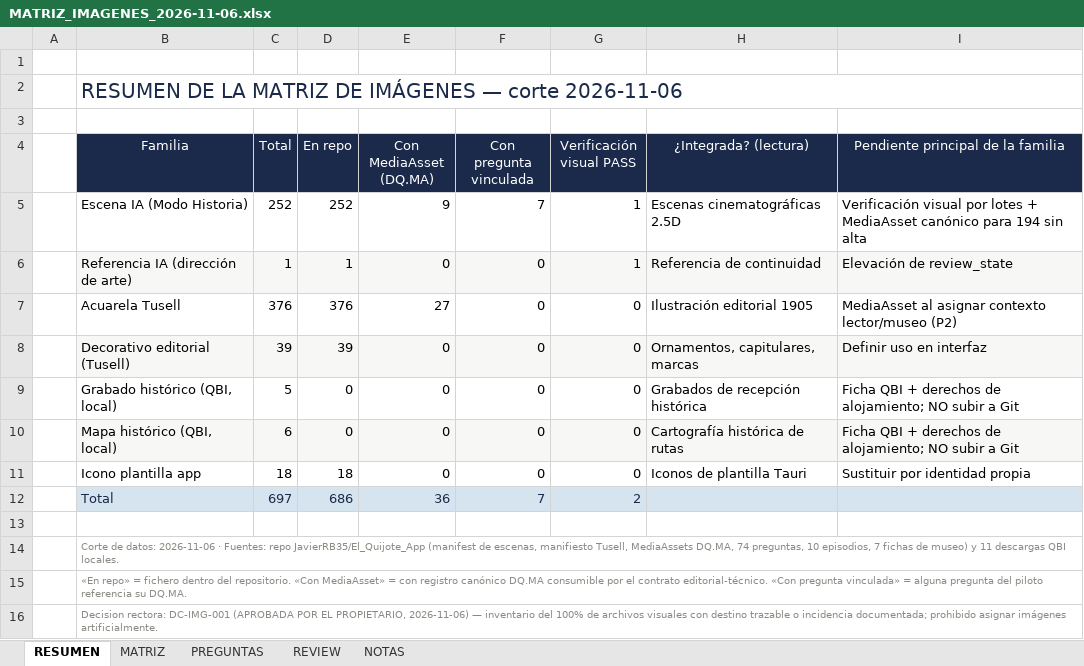
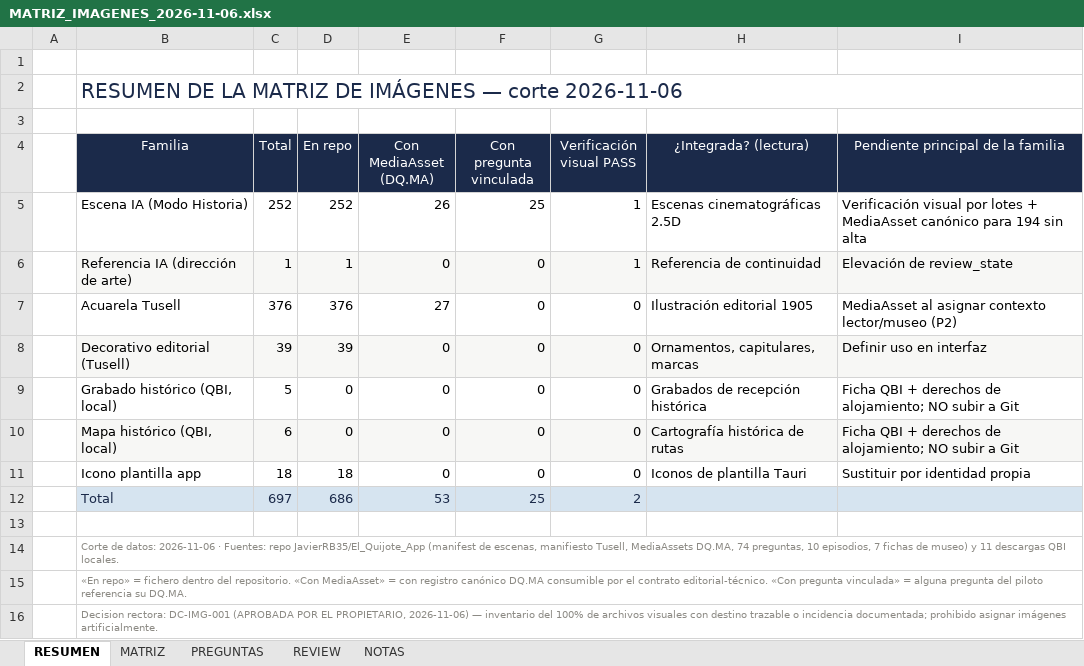
Before and after one commit to JavierRB35/El_Quijote_App, an Excel workbook: docs/MATRIZ_IMAGENES_2026-11-06.xlsx, sheet RESUMEN, drawn as a sheet; values as stored, in another font and other column widths than the file's, no borders; the diff names each change by its address in the sheet, - before the commit and + after, or states it on an @@ line.

```diff
--- a/docs/MATRIZ_IMAGENES_2026-11-06.xlsx (sheet RESUMEN)
+++ b/docs/MATRIZ_IMAGENES_2026-11-06.xlsx (sheet RESUMEN)
-E5 (Con MediaAsset (DQ.MA)): 9
+E5 (Con MediaAsset (DQ.MA)): 26
-F5 (Con pregunta vinculada): 7
+F5 (Con pregunta vinculada): 25
-E12 (Con MediaAsset (DQ.MA)): 36
+E12 (Con MediaAsset (DQ.MA)): 53
-F12 (Con pregunta vinculada): 7
+F12 (Con pregunta vinculada): 25
```
Also changed, not shown: sheet PREGUNTAS, sheet MATRIZ, sheet NOTAS, sheet REVIEW, 1 other file.
